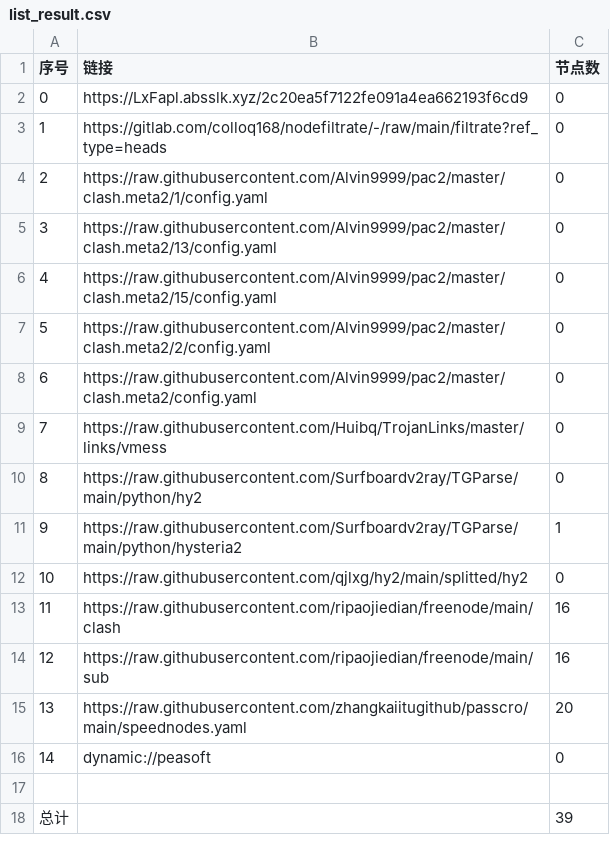
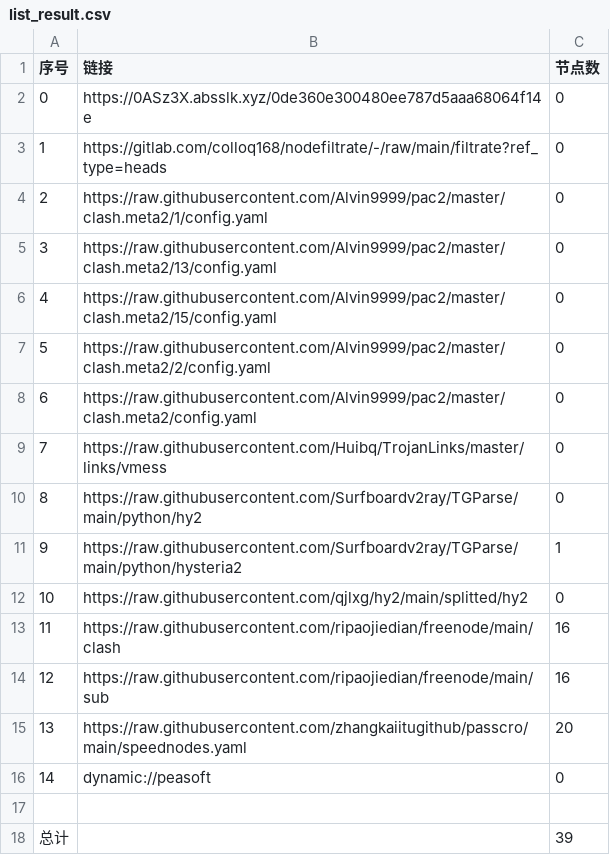
Before and after one commit to zmei19881989/AutoMergePublicNodes, a CSV file: list_result.csv, drawn as a sheet.

```diff
--- a/list_result.csv
+++ b/list_result.csv
@@ -1,3 +1,3 @@
 序号,链接,节点数
-0,https://LxFapl.absslk.xyz/2c20ea5f7122fe091a4ea662193f6cd9,0
+0,https://0ASz3X.absslk.xyz/0de360e300480ee787d5aaa68064f14e,0
 1,https://gitlab.com/colloq168/nodefiltrate/-/raw/main/filtrate?ref_type=heads,0
```
Also changed, not shown: 3 other files.
